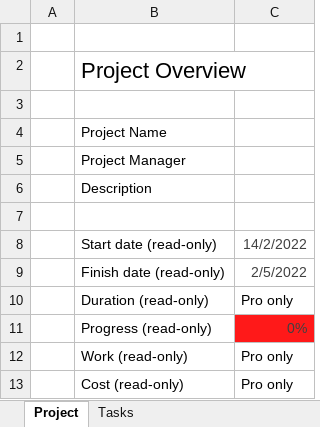
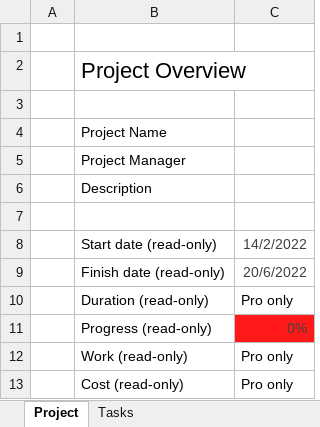
Before and after one commit to Glein8075/GRAMA, an Excel workbook: GPI/GANTT.xlsx, sheet Project, drawn as a sheet; values as stored, in another font and other column widths than the file's, no borders; the diff names each change by its address in the sheet, - before the commit and + after, or states it on an @@ line.

```diff
--- a/GPI/GANTT.xlsx (sheet Project)
+++ b/GPI/GANTT.xlsx (sheet Project)
-C9: 2/5/2022
+C9: 20/6/2022
```
Also changed, not shown: sheet Tasks, 5 other files.
